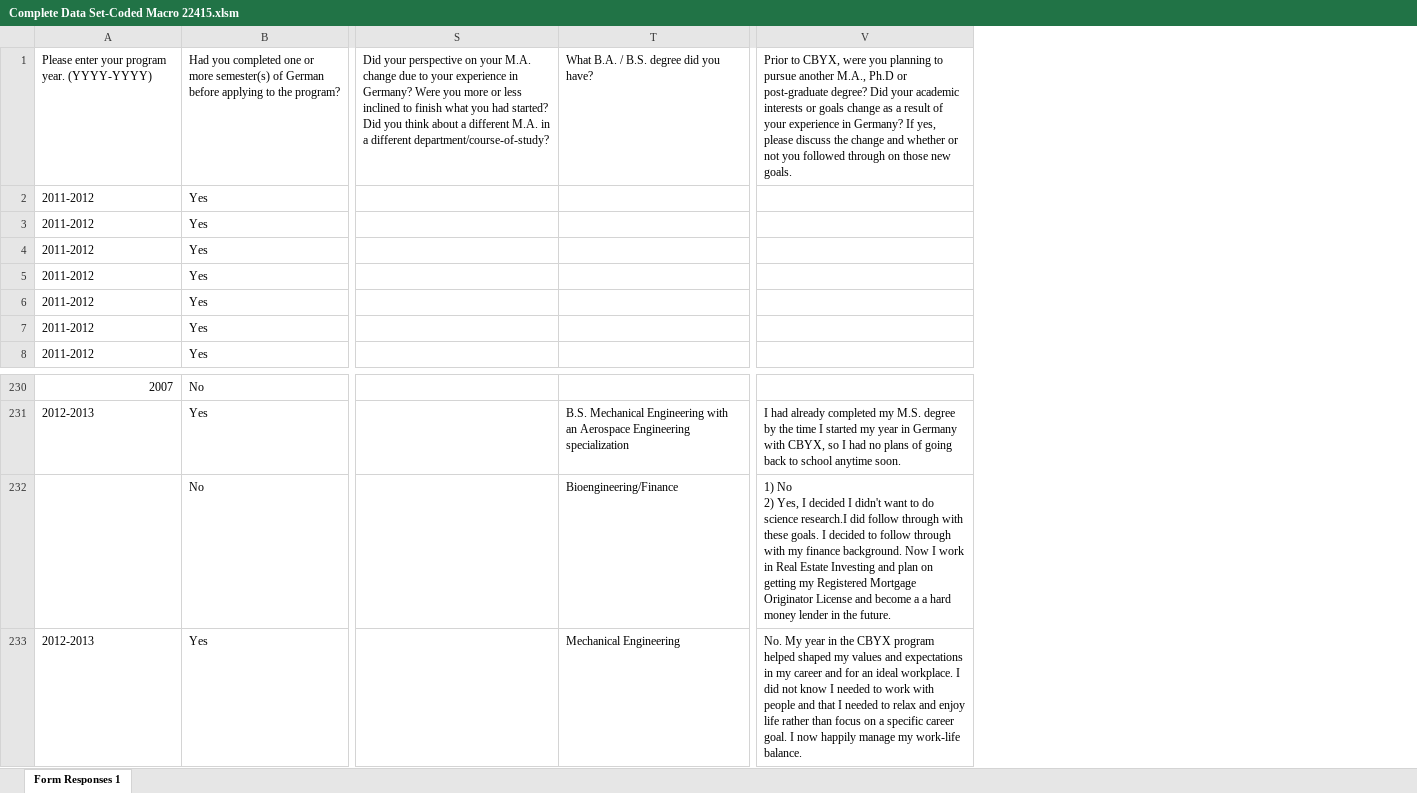
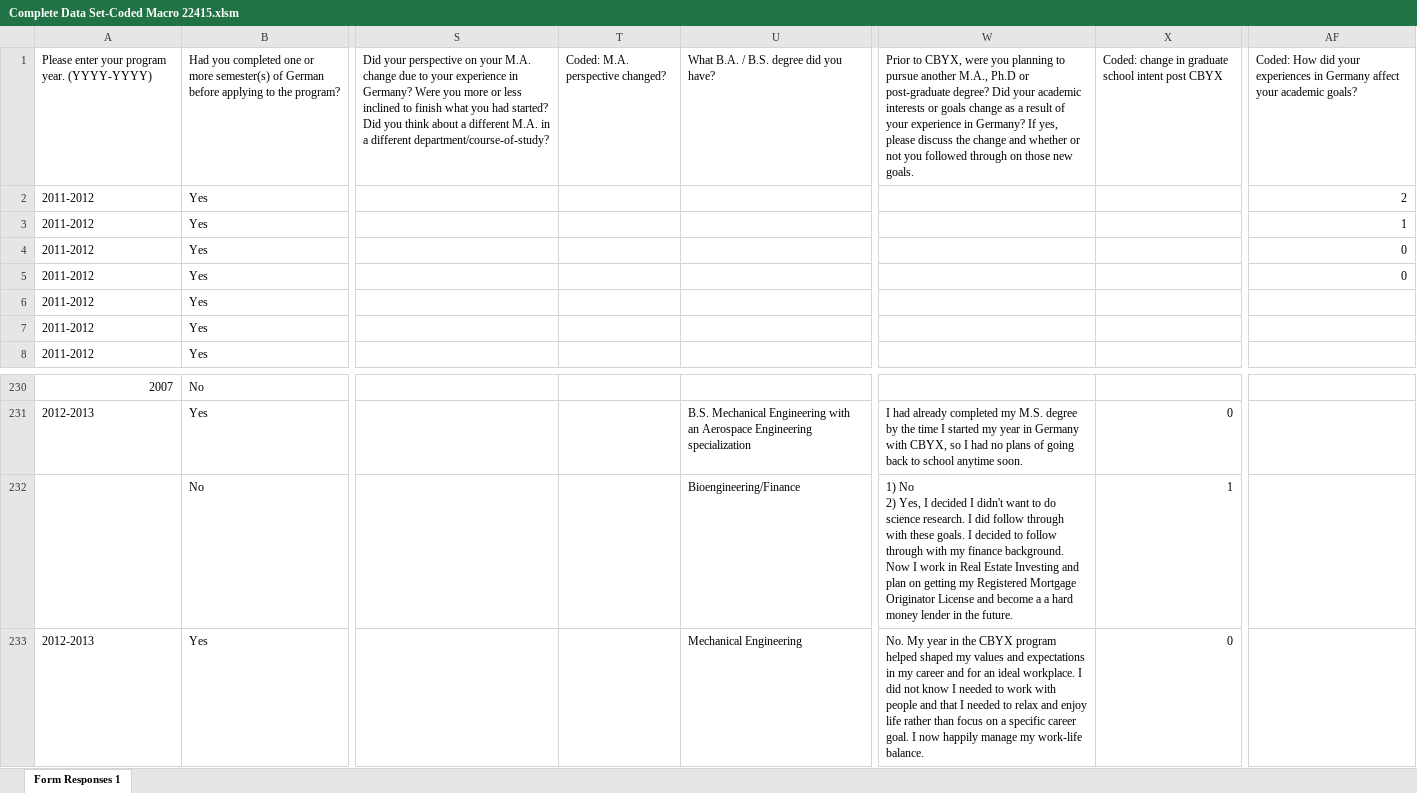
Before and after one commit to tourdefrancine/docs, an Excel workbook: Complete Data Set-Coded Macro 22415.xlsm, sheet Form Responses 1, drawn as a sheet; only a part is shown, gaps mark what is left out; values as stored, in another font and other column widths than the file's, no cell formats; addresses are those after the commit; the diff names each change by its address in the sheet, - before the commit and + after, or states it on an @@ line.

Commit message:
all columns except column AF are coded

```diff
--- a/Complete Data Set-Coded Macro 22415.xlsm (sheet Form Responses 1)
+++ b/Complete Data Set-Coded Macro 22415.xlsm (sheet Form Responses 1)
+column T, row 1: Coded: M.A. perspective changed?
+column X, row 1: Coded: change in graduate school intent post CBYX; rows 231-233: 0 | 1 | 0
+column AF, rows 1-5: Coded: How did your experiences in Germany affect your academic goals? | 2 | 1 | 0 | 0
-W232: …do science research.I did follow…
+W232: …do science research. I did follow…
```
Also changed, not shown: cell formats.
